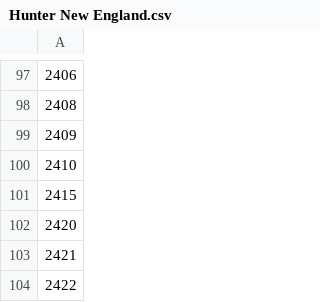
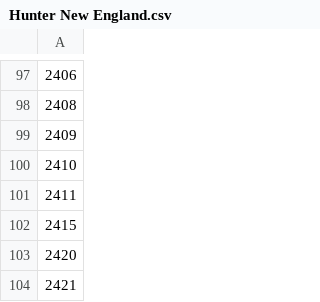
Before and after one commit to meerkatlookout/TerriaJS-Data, a CSV file: PostcodeCSVs/Hunter New England.csv, drawn as a sheet; only a part is shown, gaps mark what is left out; the shorter side is filled out with more unchanged rows; the diff names each change by its address in the sheet, - before the commit and + after, or states it on an @@ line.

Commit message:
Add files via upload

```diff
--- a/PostcodeCSVs/Hunter New England.csv
+++ b/PostcodeCSVs/Hunter New England.csv
+row 101: 2411
```
